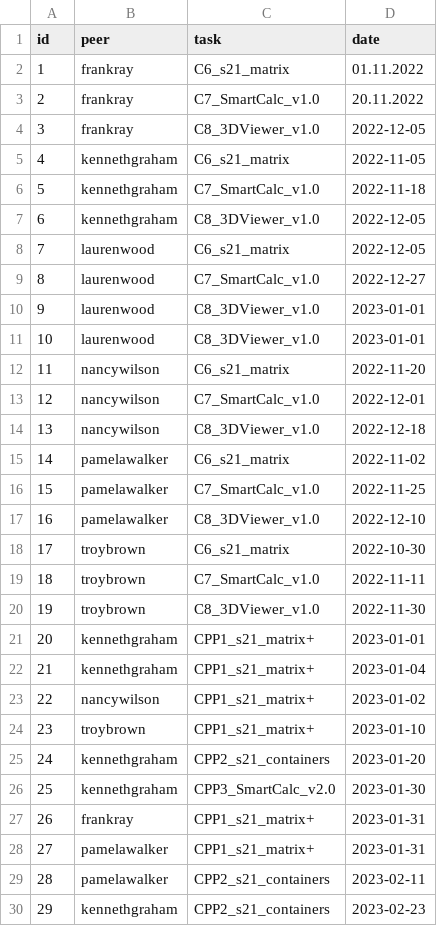
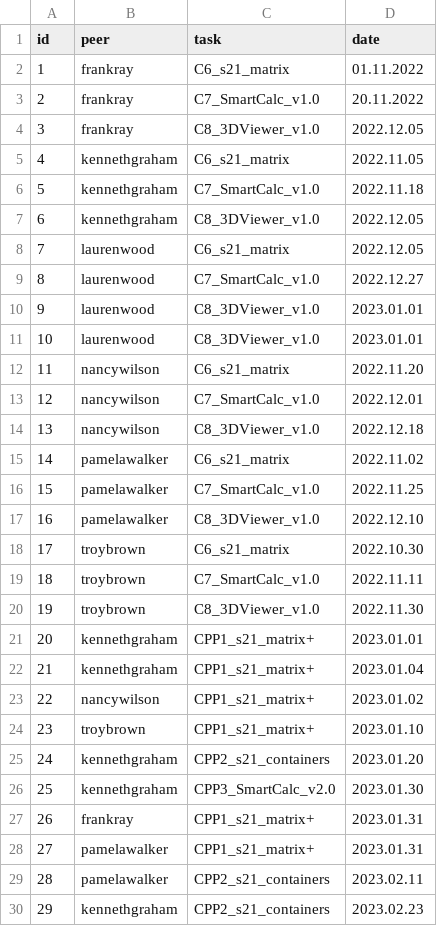
Before and after one commit to bonnyped/SQL2_Info21_v1.0-1, a CSV file: src/csv/checks.csv, drawn as a sheet; only a part is shown; the diff covers the shown part only.

```diff
--- a/src/csv/checks.csv
+++ b/src/csv/checks.csv
@@ -3,28 +3,28 @@ id,peer,task,date
 2,frankray,C7_SmartCalc_v1.0,20.11.2022
-3,frankray,C8_3DViewer_v1.0,2022-12-05
-4,kennethgraham,C6_s21_matrix,2022-11-05
-5,kennethgraham,C7_SmartCalc_v1.0,2022-11-18
-6,kennethgraham,C8_3DViewer_v1.0,2022-12-05
-7,laurenwood,C6_s21_matrix,2022-12-05
-8,laurenwood,C7_SmartCalc_v1.0,2022-12-27
-9,laurenwood,C8_3DViewer_v1.0,2023-01-01
-10,laurenwood,C8_3DViewer_v1.0,2023-01-01
-11,nancywilson,C6_s21_matrix,2022-11-20
-12,nancywilson,C7_SmartCalc_v1.0,2022-12-01
-13,nancywilson,C8_3DViewer_v1.0,2022-12-18
-14,pamelawalker,C6_s21_matrix,2022-11-02
-15,pamelawalker,C7_SmartCalc_v1.0,2022-11-25
-16,pamelawalker,C8_3DViewer_v1.0,2022-12-10
-17,troybrown,C6_s21_matrix,2022-10-30
-18,troybrown,C7_SmartCalc_v1.0,2022-11-11
-19,troybrown,C8_3DViewer_v1.0,2022-11-30
-20,kennethgraham,CPP1_s21_matrix+,2023-01-01
-21,kennethgraham,CPP1_s21_matrix+,2023-01-04
-22,nancywilson,CPP1_s21_matrix+,2023-01-02
-23,troybrown,CPP1_s21_matrix+,2023-01-10
-24,kennethgraham,CPP2_s21_containers,2023-01-20
-25,kennethgraham,CPP3_SmartCalc_v2.0,2023-01-30
-26,frankray,CPP1_s21_matrix+,2023-01-31
-27,pamelawalker,CPP1_s21_matrix+,2023-01-31
-28,pamelawalker,CPP2_s21_containers,2023-02-11
-29,kennethgraham,CPP2_s21_containers,2023-02-23
+3,frankray,C8_3DViewer_v1.0,2022.12.05
+4,kennethgraham,C6_s21_matrix,2022.11.05
+5,kennethgraham,C7_SmartCalc_v1.0,2022.11.18
+6,kennethgraham,C8_3DViewer_v1.0,2022.12.05
+7,laurenwood,C6_s21_matrix,2022.12.05
+8,laurenwood,C7_SmartCalc_v1.0,2022.12.27
+9,laurenwood,C8_3DViewer_v1.0,2023.01.01
+10,laurenwood,C8_3DViewer_v1.0,2023.01.01
+11,nancywilson,C6_s21_matrix,2022.11.20
+12,nancywilson,C7_SmartCalc_v1.0,2022.12.01
+13,nancywilson,C8_3DViewer_v1.0,2022.12.18
+14,pamelawalker,C6_s21_matrix,2022.11.02
+15,pamelawalker,C7_SmartCalc_v1.0,2022.11.25
+16,pamelawalker,C8_3DViewer_v1.0,2022.12.10
+17,troybrown,C6_s21_matrix,2022.10.30
+18,troybrown,C7_SmartCalc_v1.0,2022.11.11
+19,troybrown,C8_3DViewer_v1.0,2022.11.30
+20,kennethgraham,CPP1_s21_matrix+,2023.01.01
+21,kennethgraham,CPP1_s21_matrix+,2023.01.04
+22,nancywilson,CPP1_s21_matrix+,2023.01.02
+23,troybrown,CPP1_s21_matrix+,2023.01.10
+24,kennethgraham,CPP2_s21_containers,2023.01.20
+25,kennethgraham,CPP3_SmartCalc_v2.0,2023.01.30
+26,frankray,CPP1_s21_matrix+,2023.01.31
+27,pamelawalker,CPP1_s21_matrix+,2023.01.31
+28,pamelawalker,CPP2_s21_containers,2023.02.11
+29,kennethgraham,CPP2_s21_containers,2023.02.23
```
Also changed, not shown: 5 edited cells elsewhere in this file, src/csv/recommendations.csv, src/csv/timetracking.csv, 2 other files.
